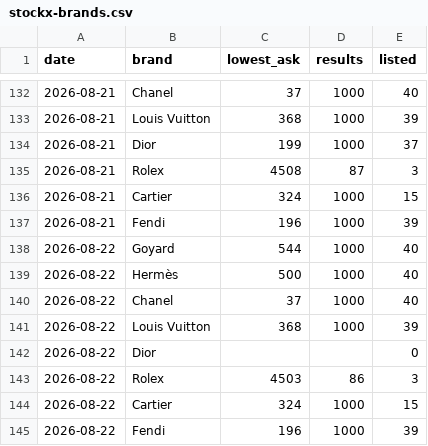
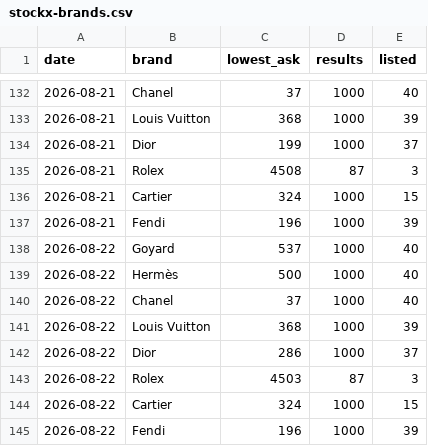
Before and after one commit to elibarzvi/demand-desk, a CSV file: data/exports/stockx-brands.csv, drawn as a sheet; only a part is shown, gaps mark what is left out.

```diff
--- a/data/exports/stockx-brands.csv
+++ b/data/exports/stockx-brands.csv
@@ -137,3 +137,3 @@ date,brand,lowest_ask,results,listed
 2026-08-21,Fendi,196,1000,39
-2026-08-22,Goyard,544,1000,40
+2026-08-22,Goyard,537,1000,40
 2026-08-22,Hermès,500,1000,40
@@ -141,4 +141,4 @@ date,brand,lowest_ask,results,listed
 2026-08-22,Louis Vuitton,368,1000,39
-2026-08-22,Dior,,,0
-2026-08-22,Rolex,4503,86,3
+2026-08-22,Dior,286,1000,37
+2026-08-22,Rolex,4503,87,3
 2026-08-22,Cartier,324,1000,15
```
Also changed, not shown: data/exports/ebay.csv, data/exports/fashionphile.csv, 4 other files.
